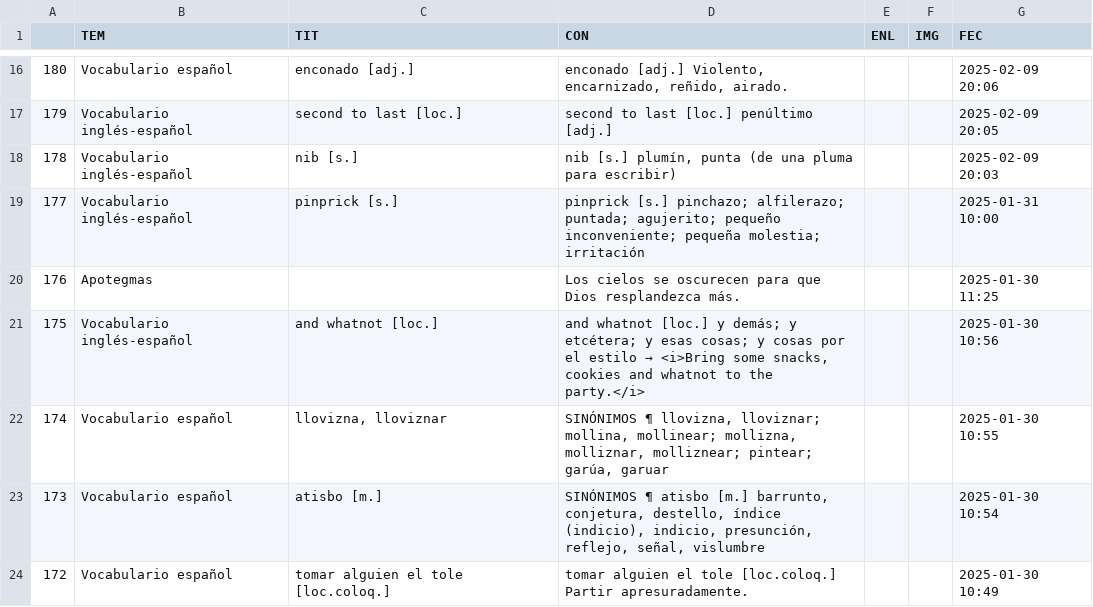
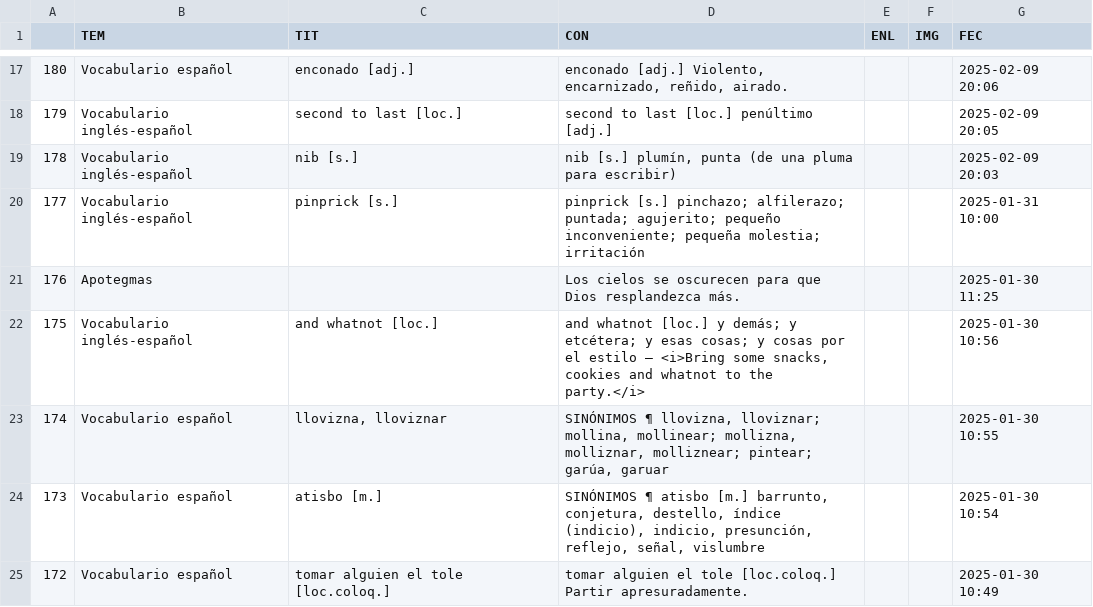
Before and after one commit to jucardus/jucardus.github.io, a CSV file: = JUCARDUS =_= contenido =.csv, drawn as a sheet; only a part is shown, gaps mark what is left out; the diff covers the shown part only.

Commit message:
Add files via upload

```diff
--- a/= JUCARDUS =_= contenido =.csv
+++ b/= JUCARDUS =_= contenido =.csv
@@ -20,3 +21,3 @@
 176,Apotegmas,,Los cielos se oscurecen para que Dios resplandezca más.,,,2025-01-30 11:25
-175,Vocabulario inglés-español,and whatnot [loc.],"and whatnot [loc.] y demás; y etcétera; y esas cosas; y cosas por el estilo → <i>Bring some snacks, cookies and whatnot to the party.</i>",,,2025-01-30 10:56
+175,Vocabulario inglés-español,and whatnot [loc.],"and whatnot [loc.] y demás; y etcétera; y esas cosas; y cosas por el estilo — <i>Bring some snacks, cookies and whatnot to the party.</i>",,,2025-01-30 10:56
 174,Vocabulario español,"llovizna, lloviznar","SINÓNIMOS ¶ llovizna, lloviznar; mollina, mollinear; mollizna, molliznar, molliznear; pintear; garúa, garuar",,,2025-01-30 10:55
```
Also changed, not shown: 1 added row and 4 edited cells elsewhere in this file.
